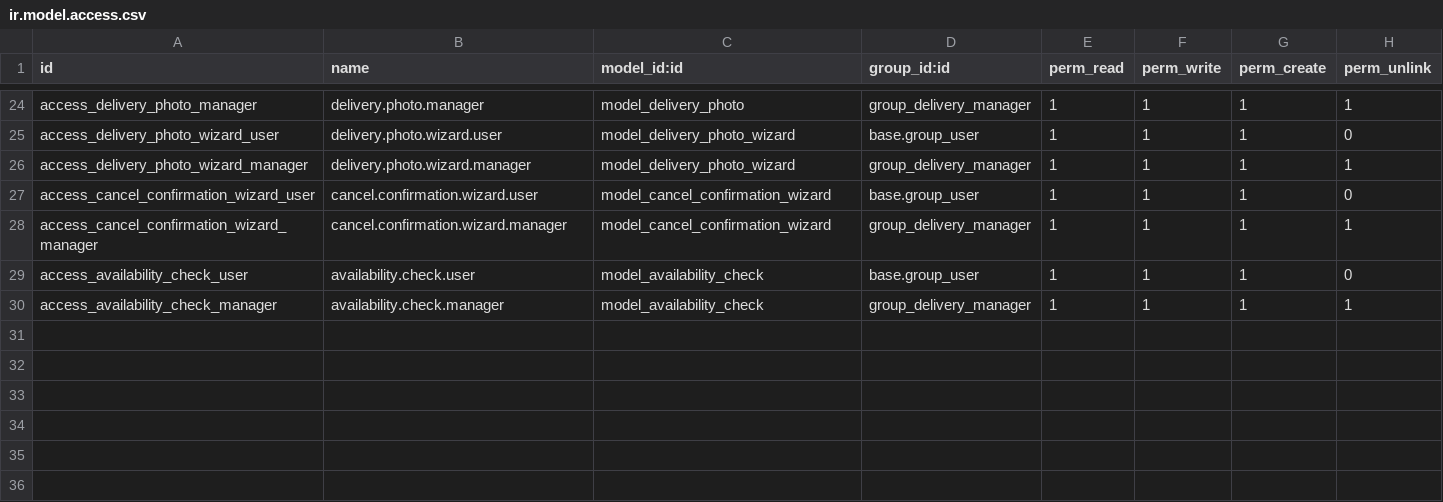
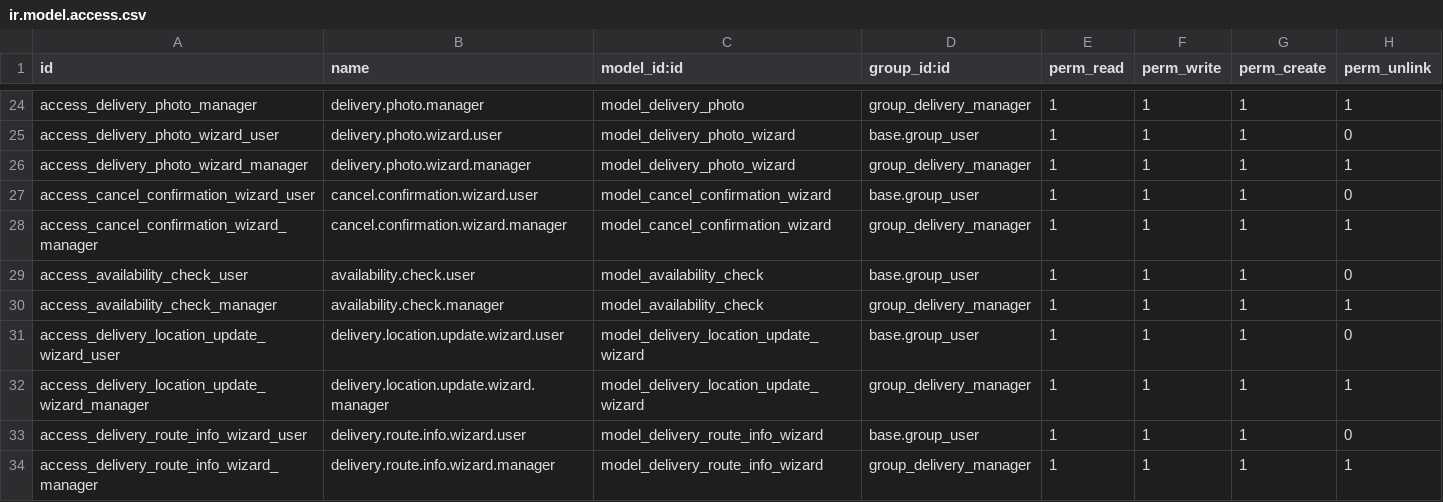
Before and after one commit to toftamars/delivery_module, a CSV file: delivery_module/security/ir.model.access.csv, drawn as a sheet; only a part is shown, gaps mark what is left out; the diff names each change by its address in the sheet, - before the commit and + after, or states it on an @@ line.

```diff
--- a/delivery_module/security/ir.model.access.csv
+++ b/delivery_module/security/ir.model.access.csv
+row 31: access_delivery_location_update_wizard_user | delivery.location.update.wizard.user | model_delivery_location_update_wizard | base.group_user | 1 | 1 | 1 | 0
+row 32: access_delivery_location_update_wizard_manager | delivery.location.update.wizard.manager | model_delivery_location_update_wizard | group_delivery_manager | 1 | 1 | 1 | 1
+row 33: access_delivery_route_info_wizard_user | delivery.route.info.wizard.user | model_delivery_route_info_wizard | base.group_user | 1 | 1 | 1 | 0
+row 34: access_delivery_route_info_wizard_manager | delivery.route.info.wizard.manager | model_delivery_route_info_wizard | group_delivery_manager | 1 | 1 | 1 | 1
```
Also changed, not shown: 8 other files.
